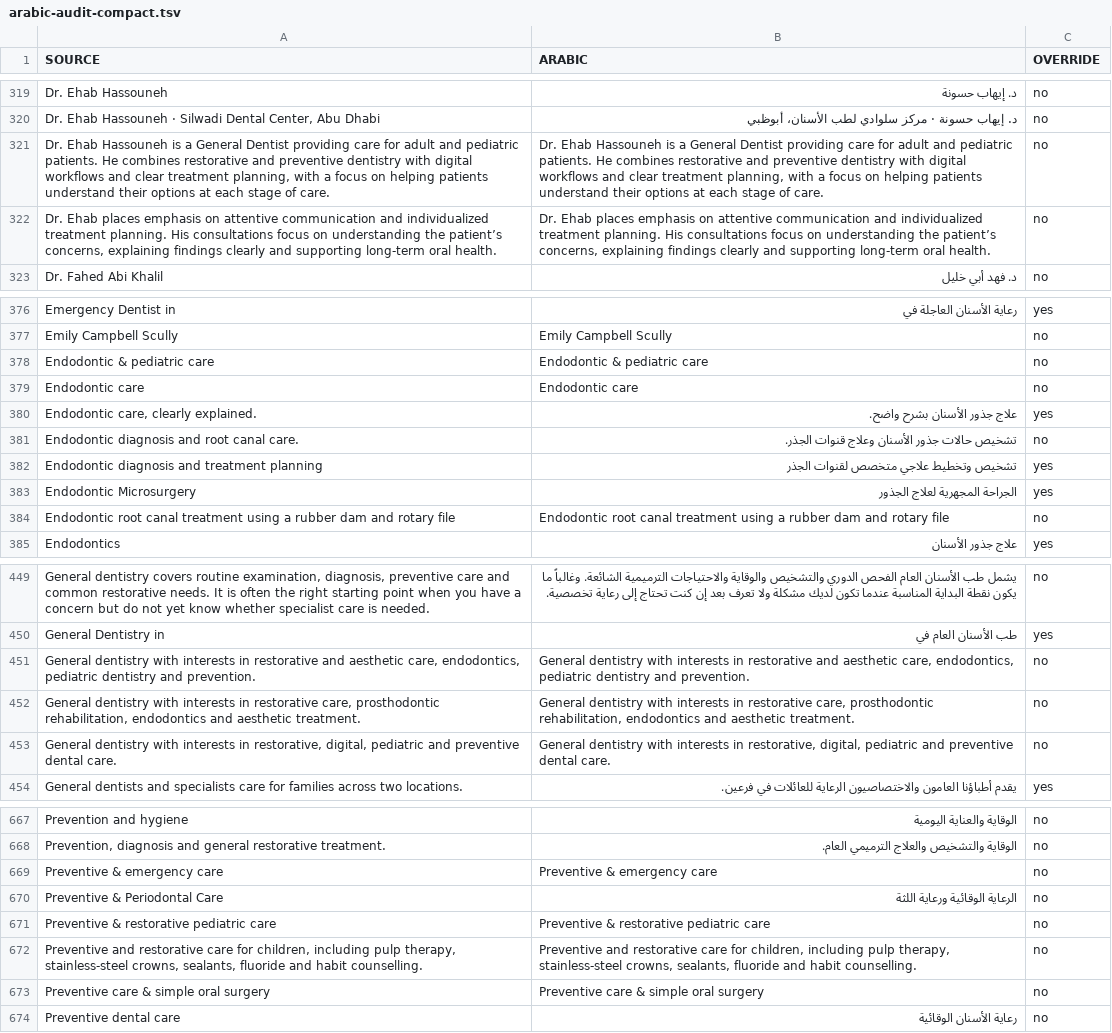
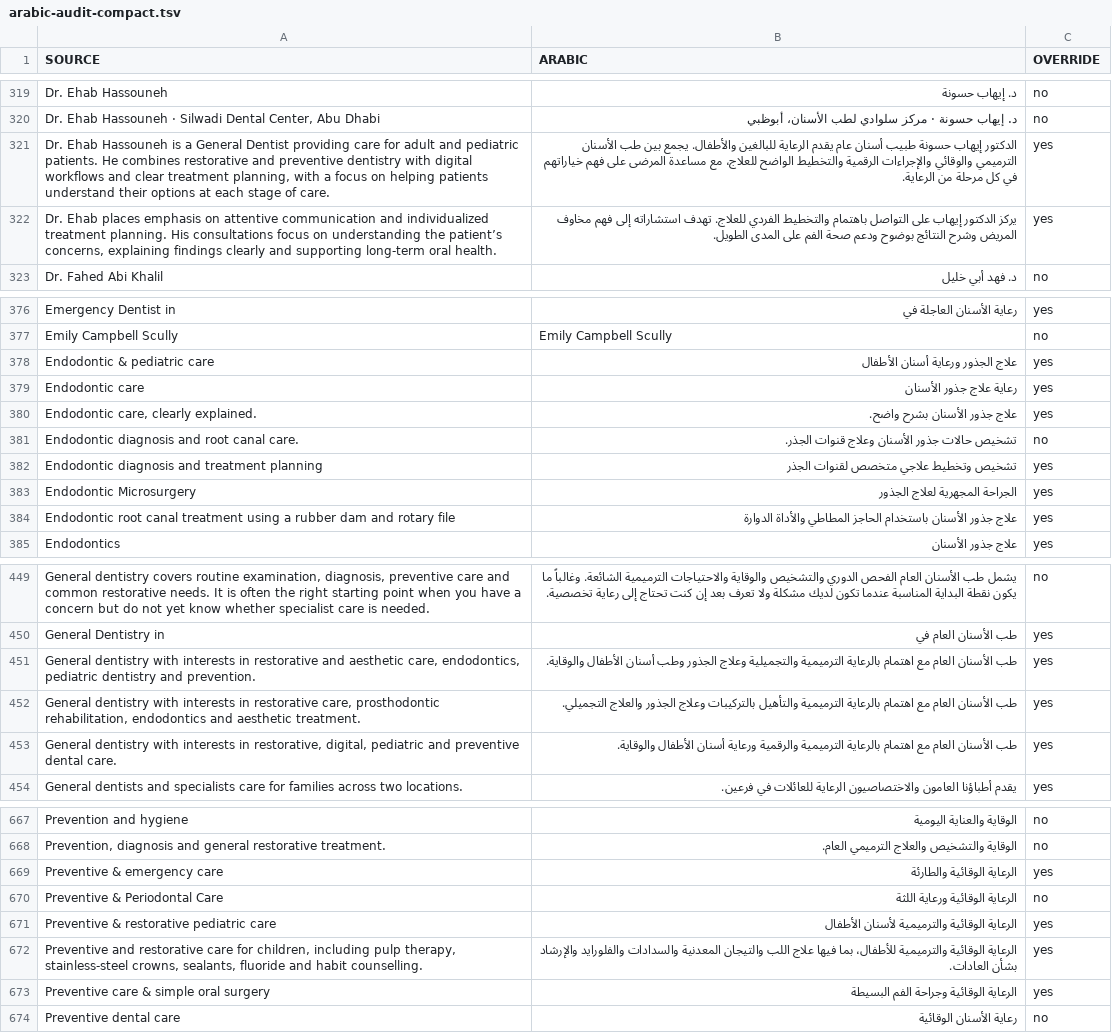
Before and after one commit to cuenext/silwadi-website, a TSV file: data/arabic-audit-compact.tsv, drawn as a sheet; only a part is shown, gaps mark what is left out; the diff covers the shown part only.

Commit message:
Repair promoted-page links and Arabic audit; align stale regression contracts

```diff
--- a/data/arabic-audit-compact.tsv
+++ b/data/arabic-audit-compact.tsv
@@ -320,4 +320,4 @@ Dr. Ehab Hassouneh	د. إيهاب حسونة	no
 Dr. Ehab Hassouneh · Silwadi Dental Center, Abu Dhabi	د. إيهاب حسونة · مركز سلوادي لطب الأسنان، أبوظبي	no
-Dr. Ehab Hassouneh is a General Dentist providing care for adult and pediatric patients. He combines restorative and preventive dentistry with digital workflows and clear treatment planning, with a focus on helping patients understand their options at each stage of care.	Dr. Ehab Hassouneh is a General Dentist providing care for adult and pediatric patients. He combines restorative and preventive dentistry with digital workflows and clear treatment planning, with a focus on helping patients understand their options at each stage of care.	no
-Dr. Ehab places emphasis on attentive communication and individualized treatment planning. His consultations focus on understanding the patient’s concerns, explaining findings clearly and supporting long-term oral health.	Dr. Ehab places emphasis on attentive communication and individualized treatment planning. His consultations focus on understanding the patient’s concerns, explaining findings clearly and supporting long-term oral health.	no
+Dr. Ehab Hassouneh is a General Dentist providing care for adult and pediatric patients. He combines restorative and preventive dentistry with digital workflows and clear treatment planning, with a focus on helping patients understand their options at each stage of care.	الدكتور إيهاب حسونة طبيب أسنان عام يقدم الرعاية للبالغين والأطفال. يجمع بين طب الأسنان الترميمي والوقائي والإجراءات الرقمية والتخطيط الواضح للعلاج، مع مساعدة المرضى على فهم خياراتهم في كل مرحلة من الرعاية.	yes
+Dr. Ehab places emphasis on attentive communication and individualized treatment planning. His consultations focus on understanding the patient’s concerns, explaining findings clearly and supporting long-term oral health.	يركز الدكتور إيهاب على التواصل باهتمام والتخطيط الفردي للعلاج. تهدف استشاراته إلى فهم مخاوف المريض وشرح النتائج بوضوح ودعم صحة الفم على المدى الطويل.	yes
 Dr. Fahed Abi Khalil	د. فهد أبي خليل	no
@@ -377,4 +377,4 @@ Emergency Dentist in	رعاية الأسنان العاجلة في	yes
 Emily Campbell Scully	Emily Campbell Scully	no
-Endodontic & pediatric care	Endodontic & pediatric care	no
-Endodontic care	Endodontic care	no
+Endodontic & pediatric care	علاج الجذور ورعاية أسنان الأطفال	yes
+Endodontic care	رعاية علاج جذور الأسنان	yes
 Endodontic care, clearly explained.	علاج جذور الأسنان بشرح واضح.	yes
@@ -383,3 +383,3 @@ Endodontic diagnosis and treatment planning	تشخيص وتخطيط علاجي
 Endodontic Microsurgery	الجراحة المجهرية لعلاج الجذور	yes
-Endodontic root canal treatment using a rubber dam and rotary file	Endodontic root canal treatment using a rubber dam and rotary file	no
+Endodontic root canal treatment using a rubber dam and rotary file	علاج جذور الأسنان باستخدام الحاجز المطاطي والأداة الدوارة	yes
 Endodontics	علاج جذور الأسنان	yes
@@ -450,5 +450,5 @@ General dentistry covers routine examination, diagnosis, preventive care and com
 General Dentistry in	طب الأسنان العام في	yes
-General dentistry with interests in restorative and aesthetic care, endodontics, pediatric dentistry and prevention.	General dentistry with interests in restorative and aesthetic care, endodontics, pediatric dentistry and prevention.	no
-General dentistry with interests in restorative care, prosthodontic rehabilitation, endodontics and aesthetic treatment.	General dentistry with interests in restorative care, prosthodontic rehabilitation, endodontics and aesthetic treatment.	no
-General dentistry with interests in restorative, digital, pediatric and preventive dental care.	General dentistry with interests in restorative, digital, pediatric and preventive dental care.	no
+General dentistry with interests in restorative and aesthetic care, endodontics, pediatric dentistry and prevention.	طب الأسنان العام مع اهتمام بالرعاية الترميمية والتجميلية وعلاج الجذور وطب أسنان الأطفال والوقاية.	yes
+General dentistry with interests in restorative care, prosthodontic rehabilitation, endodontics and aesthetic treatment.	طب الأسنان العام مع اهتمام بالرعاية الترميمية والتأهيل بالتركيبات وعلاج الجذور والعلاج التجميلي.	yes
+General dentistry with interests in restorative, digital, pediatric and preventive dental care.	طب الأسنان العام مع اهتمام بالرعاية الترميمية والرقمية ورعاية أسنان الأطفال والوقاية.	yes
 General dentists and specialists care for families across two locations.	يقدم أطباؤنا العامون والاختصاصيون الرعاية للعائلات في فرعين.	yes
@@ -668,7 +668,7 @@ Prevention and hygiene	الوقاية والعناية اليومية	no
 Prevention, diagnosis and general restorative treatment.	الوقاية والتشخيص والعلاج الترميمي العام.	no
-Preventive & emergency care	Preventive & emergency care	no
+Preventive & emergency care	الرعاية الوقائية والطارئة	yes
 Preventive & Periodontal Care	الرعاية الوقائية ورعاية اللثة	no
-Preventive & restorative pediatric care	Preventive & restorative pediatric care	no
-Preventive and restorative care for children, including pulp therapy, stainless-steel crowns, sealants, fluoride and habit counselling.	Preventive and restorative care for children, including pulp therapy, stainless-steel crowns, sealants, fluoride and habit counselling.	no
-Preventive care & simple oral surgery	Preventive care & simple oral surgery	no
+Preventive & restorative pediatric care	الرعاية الوقائية والترميمية لأسنان الأطفال	yes
+Preventive and restorative care for children, including pulp therapy, stainless-steel crowns, sealants, fluoride and habit counselling.	الرعاية الوقائية والترميمية للأطفال، بما فيها علاج اللب والتيجان المعدنية والسدادات والفلورايد والإرشاد بشأن العادات.	yes
+Preventive care & simple oral surgery	الرعاية الوقائية وجراحة الفم البسيطة	yes
 Preventive dental care	رعاية الأسنان الوقائية	no
```
Also changed, not shown: 100 edited cells elsewhere in this file, 45 other files.
